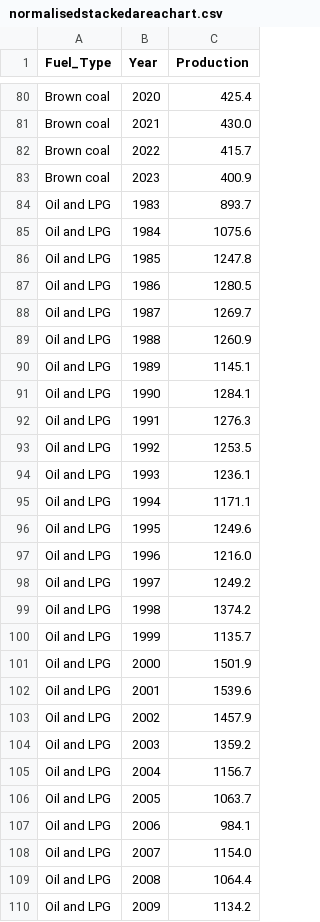
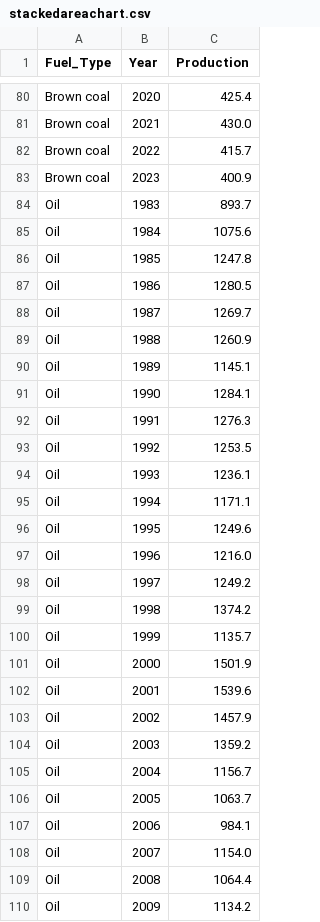
Before and after one commit to RyhanJ/Assignment2, a CSV file: stackedareachart.csv (was normalisedstackedareachart.csv), drawn as a sheet; only a part is shown, gaps mark what is left out; the diff covers the shown part only.

Commit message:
Update and rename normalisedstackedareachart.csv to stackedareachart.csv

```diff
--- a/normalisedstackedareachart.csv
+++ b/stackedareachart.csv
@@ -83,28 +83,28 @@ Brown coal,2022,415.7
 Brown coal,2023,400.9
-Oil and LPG,1983,893.7
-Oil and LPG,1984,1075.6
-Oil and LPG,1985,1247.8
-Oil and LPG,1986,1280.5
-Oil and LPG,1987,1269.7
-Oil and LPG,1988,1260.9
-Oil and LPG,1989,1145.1
-Oil and LPG,1990,1284.1
-Oil and LPG,1991,1276.3
-Oil and LPG,1992,1253.5
-Oil and LPG,1993,1236.1
-Oil and LPG,1994,1171.1
-Oil and LPG,1995,1249.6
-Oil and LPG,1996,1216.0
-Oil and LPG,1997,1249.2
-Oil and LPG,1998,1374.2
-Oil and LPG,1999,1135.7
-Oil and LPG,2000,1501.9
-Oil and LPG,2001,1539.6
-Oil and LPG,2002,1457.9
-Oil and LPG,2003,1359.2
-Oil and LPG,2004,1156.7
-Oil and LPG,2005,1063.7
-Oil and LPG,2006,984.1
-Oil and LPG,2007,1154.0
-Oil and LPG,2008,1064.4
-Oil and LPG,2009,1134.2
+Oil,1983,893.7
+Oil,1984,1075.6
+Oil,1985,1247.8
+Oil,1986,1280.5
+Oil,1987,1269.7
+Oil,1988,1260.9
+Oil,1989,1145.1
+Oil,1990,1284.1
+Oil,1991,1276.3
+Oil,1992,1253.5
+Oil,1993,1236.1
+Oil,1994,1171.1
+Oil,1995,1249.6
+Oil,1996,1216.0
+Oil,1997,1249.2
+Oil,1998,1374.2
+Oil,1999,1135.7
+Oil,2000,1501.9
+Oil,2001,1539.6
+Oil,2002,1457.9
+Oil,2003,1359.2
+Oil,2004,1156.7
+Oil,2005,1063.7
+Oil,2006,984.1
+Oil,2007,1154.0
+Oil,2008,1064.4
+Oil,2009,1134.2
```
Also changed, not shown: 14 edited cells elsewhere in this file.
